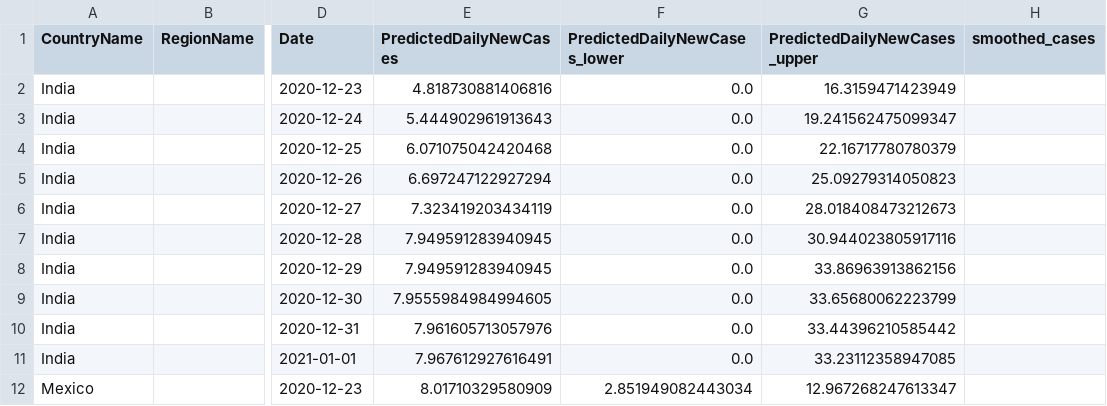
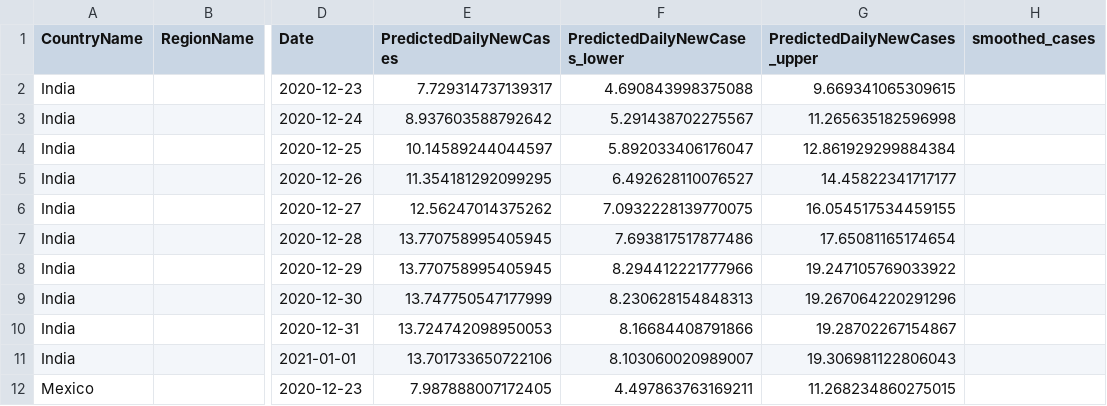
Before and after one commit to patrickbryant1/xprize_covid, a CSV file: predict/rf/all_predictions_2020-12-23_2021-01-01.csv, drawn as a sheet; only a part is shown, gaps mark what is left out; the diff covers the shown part only; the diff names each change by its address in the sheet, - before the commit and + after, or states it on an @@ line.

```diff
--- a/predict/rf/all_predictions_2020-12-23_2021-01-01.csv
+++ b/predict/rf/all_predictions_2020-12-23_2021-01-01.csv
-E2 (PredictedDailyNewCases): 4.818730881406816
+E2 (PredictedDailyNewCases): 7.729314737139317
-F2 (PredictedDailyNewCases_lower): 0.0
+F2 (PredictedDailyNewCases_lower): 4.690843998375088
-G2 (PredictedDailyNewCases_upper): 16.3159471423949
+G2 (PredictedDailyNewCases_upper): 9.669341065309615
-E3 (PredictedDailyNewCases): 5.444902961913643
+E3 (PredictedDailyNewCases): 8.937603588792642
-F3 (PredictedDailyNewCases_lower): 0.0
+F3 (PredictedDailyNewCases_lower): 5.291438702275567
-G3 (PredictedDailyNewCases_upper): 19.241562475099347
+G3 (PredictedDailyNewCases_upper): 11.265635182596998
-E4 (PredictedDailyNewCases): 6.071075042420468
+E4 (PredictedDailyNewCases): 10.14589244044597
-F4 (PredictedDailyNewCases_lower): 0.0
+F4 (PredictedDailyNewCases_lower): 5.892033406176047
-G4 (PredictedDailyNewCases_upper): 22.16717780780379
+G4 (PredictedDailyNewCases_upper): 12.861929299884384
-E5 (PredictedDailyNewCases): 6.697247122927294
+E5 (PredictedDailyNewCases): 11.354181292099295
-F5 (PredictedDailyNewCases_lower): 0.0
+F5 (PredictedDailyNewCases_lower): 6.492628110076527
-G5 (PredictedDailyNewCases_upper): 25.09279314050823
+G5 (PredictedDailyNewCases_upper): 14.45822341717177
-E6 (PredictedDailyNewCases): 7.323419203434119
+E6 (PredictedDailyNewCases): 12.56247014375262
-F6 (PredictedDailyNewCases_lower): 0.0
+F6 (PredictedDailyNewCases_lower): 7.0932228139770075
-G6 (PredictedDailyNewCases_upper): 28.018408473212673
+G6 (PredictedDailyNewCases_upper): 16.054517534459155
-E7:E8 (PredictedDailyNewCases): 7.949591283940945
+E7:E8 (PredictedDailyNewCases): 13.770758995405945
-F7 (PredictedDailyNewCases_lower): 0.0
+F7 (PredictedDailyNewCases_lower): 7.693817517877486
-G7 (PredictedDailyNewCases_upper): 30.944023805917116
+G7 (PredictedDailyNewCases_upper): 17.65081165174654
-F8 (PredictedDailyNewCases_lower): 0.0
+F8 (PredictedDailyNewCases_lower): 8.294412221777966
-G8 (PredictedDailyNewCases_upper): 33.86963913862156
+G8 (PredictedDailyNewCases_upper): 19.247105769033922
-E9 (PredictedDailyNewCases): 7.9555984984994605
+E9 (PredictedDailyNewCases): 13.747750547177999
-F9 (PredictedDailyNewCases_lower): 0.0
+F9 (PredictedDailyNewCases_lower): 8.230628154848313
-G9 (PredictedDailyNewCases_upper): 33.65680062223799
+G9 (PredictedDailyNewCases_upper): 19.267064220291296
-E10 (PredictedDailyNewCases): 7.961605713057976
+E10 (PredictedDailyNewCases): 13.724742098950053
-F10 (PredictedDailyNewCases_lower): 0.0
+F10 (PredictedDailyNewCases_lower): 8.16684408791866
-G10 (PredictedDailyNewCases_upper): 33.44396210585442
+G10 (PredictedDailyNewCases_upper): 19.28702267154867
-E11 (PredictedDailyNewCases): 7.967612927616491
+E11 (PredictedDailyNewCases): 13.701733650722106
-F11 (PredictedDailyNewCases_lower): 0.0
+F11 (PredictedDailyNewCases_lower): 8.103060020989007
-G11 (PredictedDailyNewCases_upper): 33.23112358947085
+G11 (PredictedDailyNewCases_upper): 19.306981122806043
-E12 (PredictedDailyNewCases): 8.01710329580909
+E12 (PredictedDailyNewCases): 7.987888007172405
-F12 (PredictedDailyNewCases_lower): 2.851949082443034
+F12 (PredictedDailyNewCases_lower): 4.497863763169211
-G12 (PredictedDailyNewCases_upper): 12.967268247613347
+G12 (PredictedDailyNewCases_upper): 11.268234860275015
```
Also changed, not shown: 27 edited cells elsewhere in this file, predict/rf/predictions_2020-12-23_2021-01-01.csv, 3 other files.
